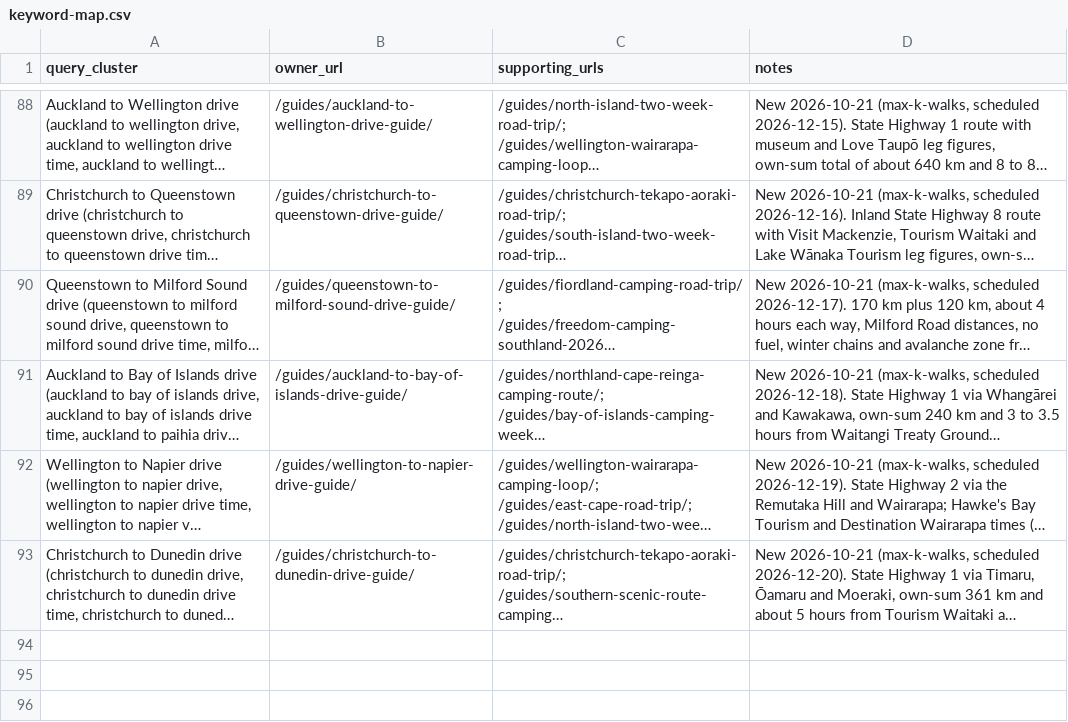
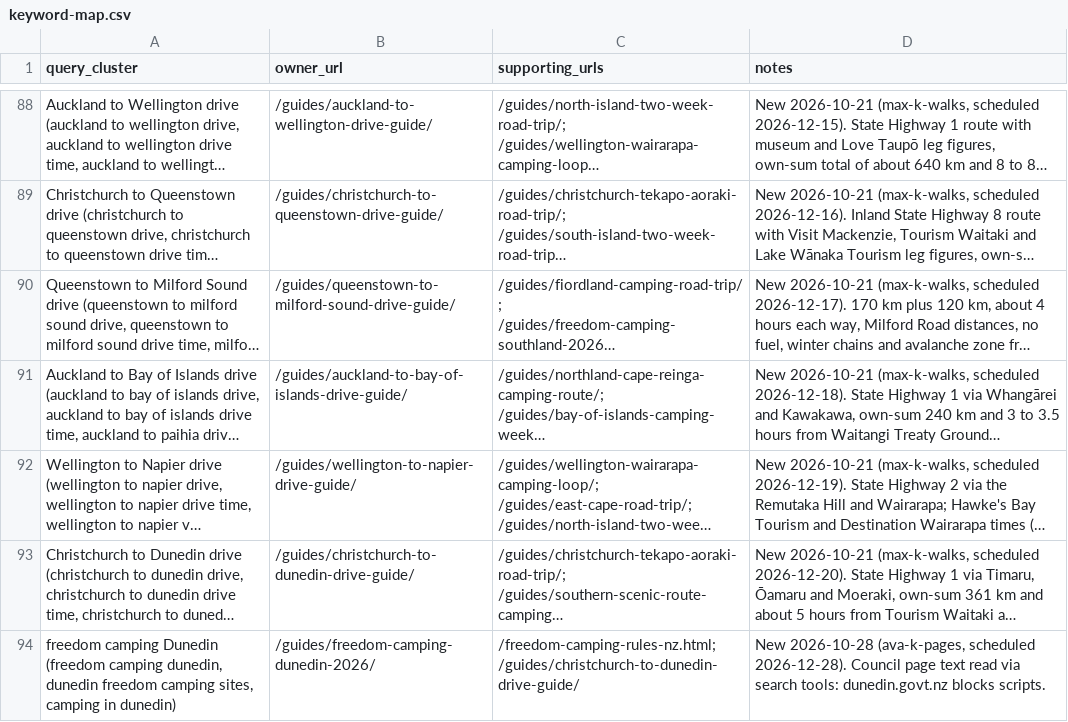
Before and after one commit to CristianRus4/kiwicamping-web, a CSV file: docs/growth/audit/keyword-map.csv, drawn as a sheet; only a part is shown, gaps mark what is left out; long unchanged cells end in …; the diff names each change by its address in the sheet, - before the commit and + after, or states it on an @@ line.

```diff
--- a/docs/growth/audit/keyword-map.csv
+++ b/docs/growth/audit/keyword-map.csv
+row 94: freedom camping Dunedin (freedom camping dunedin, dunedin freedom camping sites, camping in dunedin) | /guides/freedom-camping-dunedin-2026/ | /freedom-camping-rules-nz.html; /guides/christchurch-to-dunedin-drive-guide/ | New 2026-10-28 (ava-k-pages, scheduled 2026-12-28). Council page text read via search tools: dunedin.govt.nz blocks scripts.
```
Also changed, not shown: docs/growth/changelog.csv, 11 other files.
